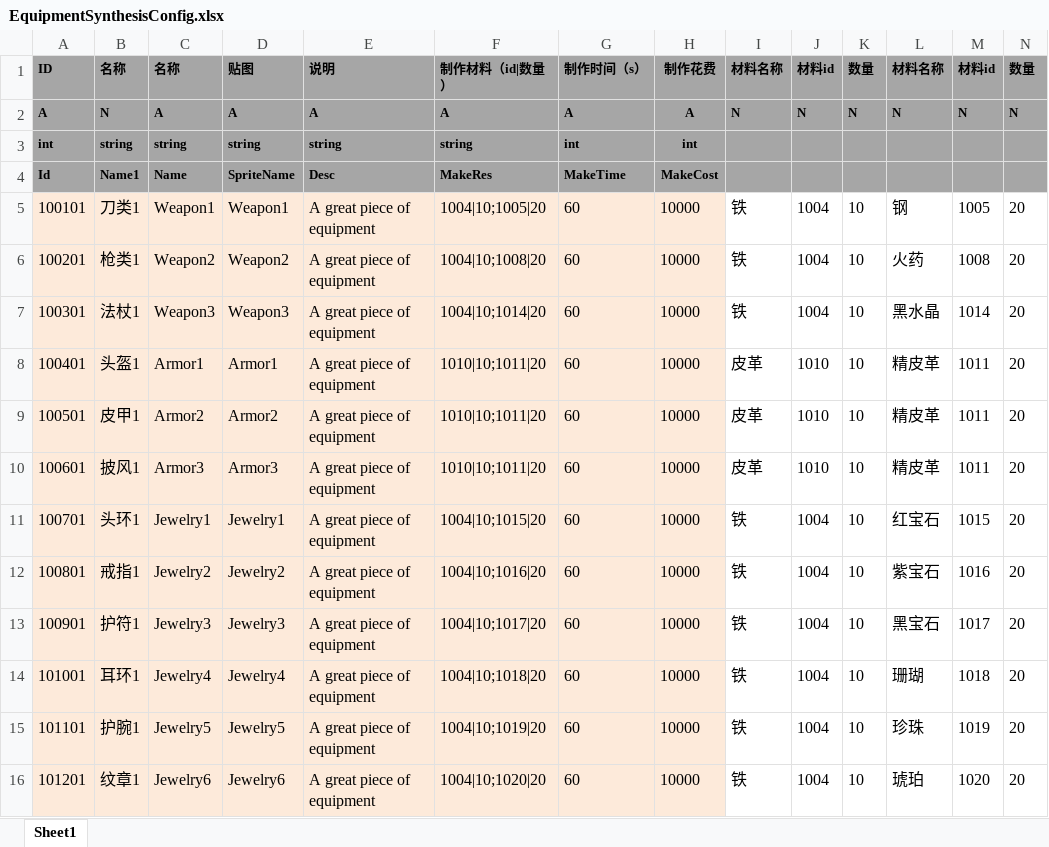
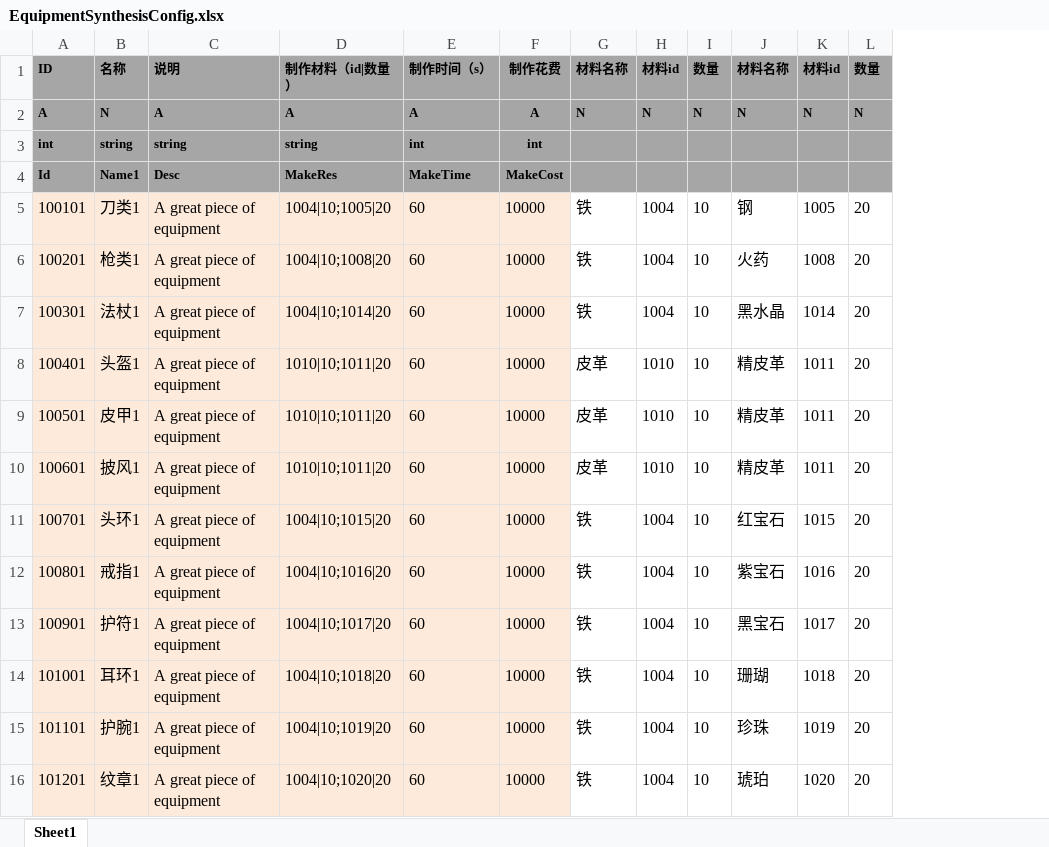
Before and after one commit to tkonexhh/LegendOfPirate, an Excel workbook: Tables/Sources/gameplay/Synthesis/EquipmentSynthesisConfig.xlsx, sheet Sheet1, drawn as a sheet; values as stored, in another font and other column widths than the file's, no borders; the diff names each change by its address in the sheet, - before the commit and + after, or states it on an @@ line.

```diff
--- a/Tables/Sources/gameplay/Synthesis/EquipmentSynthesisConfig.xlsx (sheet Sheet1)
+++ b/Tables/Sources/gameplay/Synthesis/EquipmentSynthesisConfig.xlsx (sheet Sheet1)
-column C, rows 1-16: 名称 | A | string | Name | Weapon1 | Weapon2 | Weapon3 | Armor1 | Armor2 | Armor3 | Jewelry1 | Jewelry2 | Jewelry3 | Jewelry4 | Jewelry5 | Jewelry6
-column D, rows 1-16: 贴图 | A | string | SpriteName | Weapon1 | Weapon2 | Weapon3 | Armor1 | Armor2 | Armor3 | Jewelry1 | Jewelry2 | Jewelry3 | Jewelry4 | Jewelry5 | Jewelry6
```
Also changed, not shown: formulas that keep their value, Tables/Sources/gameplay/EquipmentConfig.xlsx, Tables/Sources/gameplay/Synthesis/FoodSynthesisConfig.xlsx, 2 other files.
